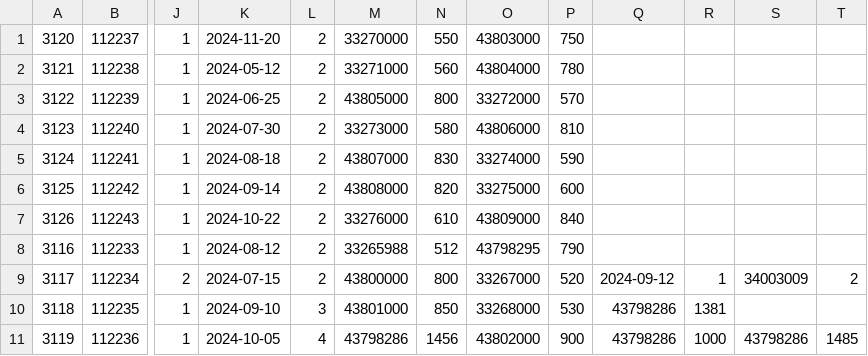
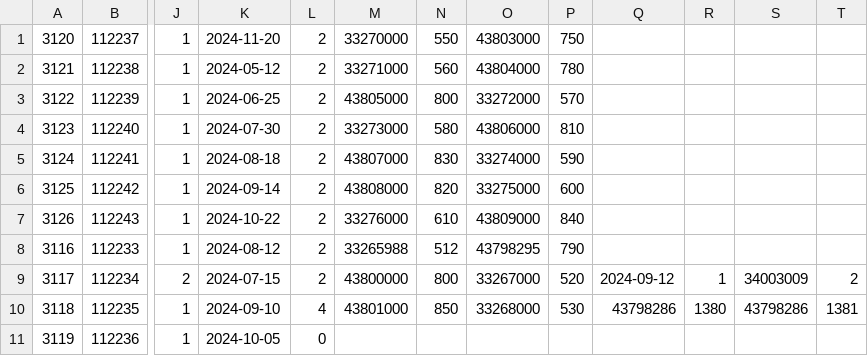
Before and after one commit to santiagosantos08/tusuperentrada, a CSV file: eventos.csv, drawn as a sheet; only a part is shown, gaps mark what is left out; the diff names each change by its address in the sheet, - before the commit and + after, or states it on an @@ line.

Commit message:
Agregado eventos con fecha

```diff
--- a/eventos.csv
+++ b/eventos.csv
-L10: 3
+L10: 4
-R10: 1381
+R10: 1380
-S10: (empty)
+S10: 43798286
-T10: (empty)
+T10: 1381
-L11: 4
+L11: 0
-M11: 43798286
+M11: (empty)
-N11: 1456
+N11: (empty)
-O11: 43802000
+O11: (empty)
-P11: 900
+P11: (empty)
-Q11: 43798286
+Q11: (empty)
-R11: 1000
+R11: (empty)
-S11: 43798286
+S11: (empty)
-T11: 1485
+T11: (empty)
```
Also changed, not shown: 5 other files.
